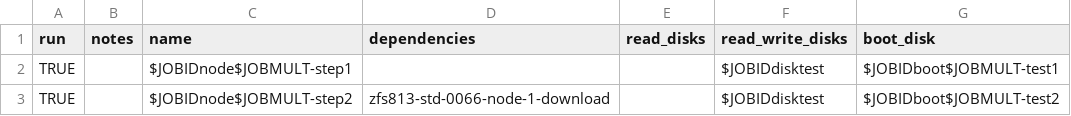
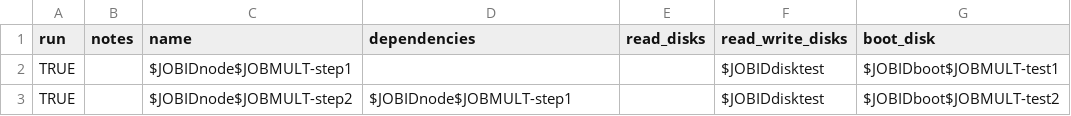
Before and after one commit to collinmelton/DynamicDiskCloudSoftware, a CSV file: TestRuns/basictest_instances.csv, drawn as a sheet; only a part is shown; the diff names each change by its address in the sheet, - before the commit and + after, or states it on an @@ line.

Commit message:
fixing dependencies

```diff
--- a/TestRuns/basictest_instances.csv
+++ b/TestRuns/basictest_instances.csv
-D3 (dependencies): zfs813-std-0066-node-1-download
+D3 (dependencies): $JOBIDnode$JOBMULT-step1
```
